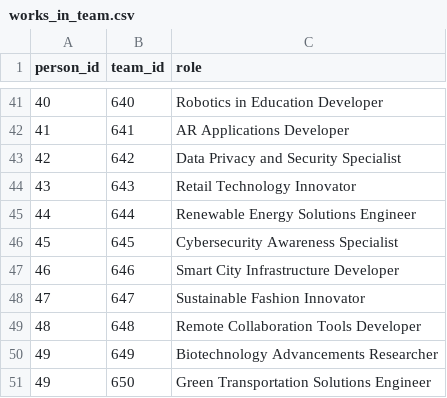
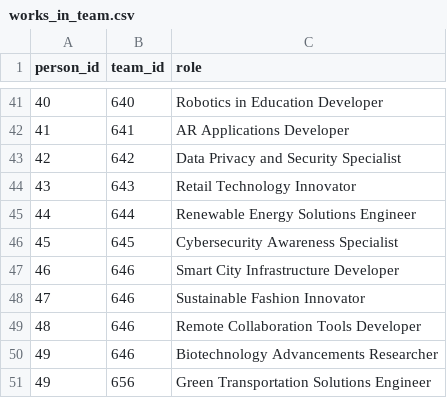
Before and after one commit to luxen4/data_import_adrian, a CSV file: resources/MongoDB/works_in_team.csv, drawn as a sheet; only a part is shown, gaps mark what is left out.

```diff
--- a/resources/MongoDB/works_in_team.csv
+++ b/resources/MongoDB/works_in_team.csv
@@ -47,5 +47,5 @@ person_id,team_id,role
 46,646,Smart City Infrastructure Developer
-47,647,Sustainable Fashion Innovator
-48,648,Remote Collaboration Tools Developer
-49,649,Biotechnology Advancements Researcher
-49,650,Green Transportation Solutions Engineer
+47,646,Sustainable Fashion Innovator
+48,646,Remote Collaboration Tools Developer
+49,646,Biotechnology Advancements Researcher
+49,656,Green Transportation Solutions Engineer
```
Also changed, not shown: resources/Data_Neo4j/works_at.csv, 7 other files.
